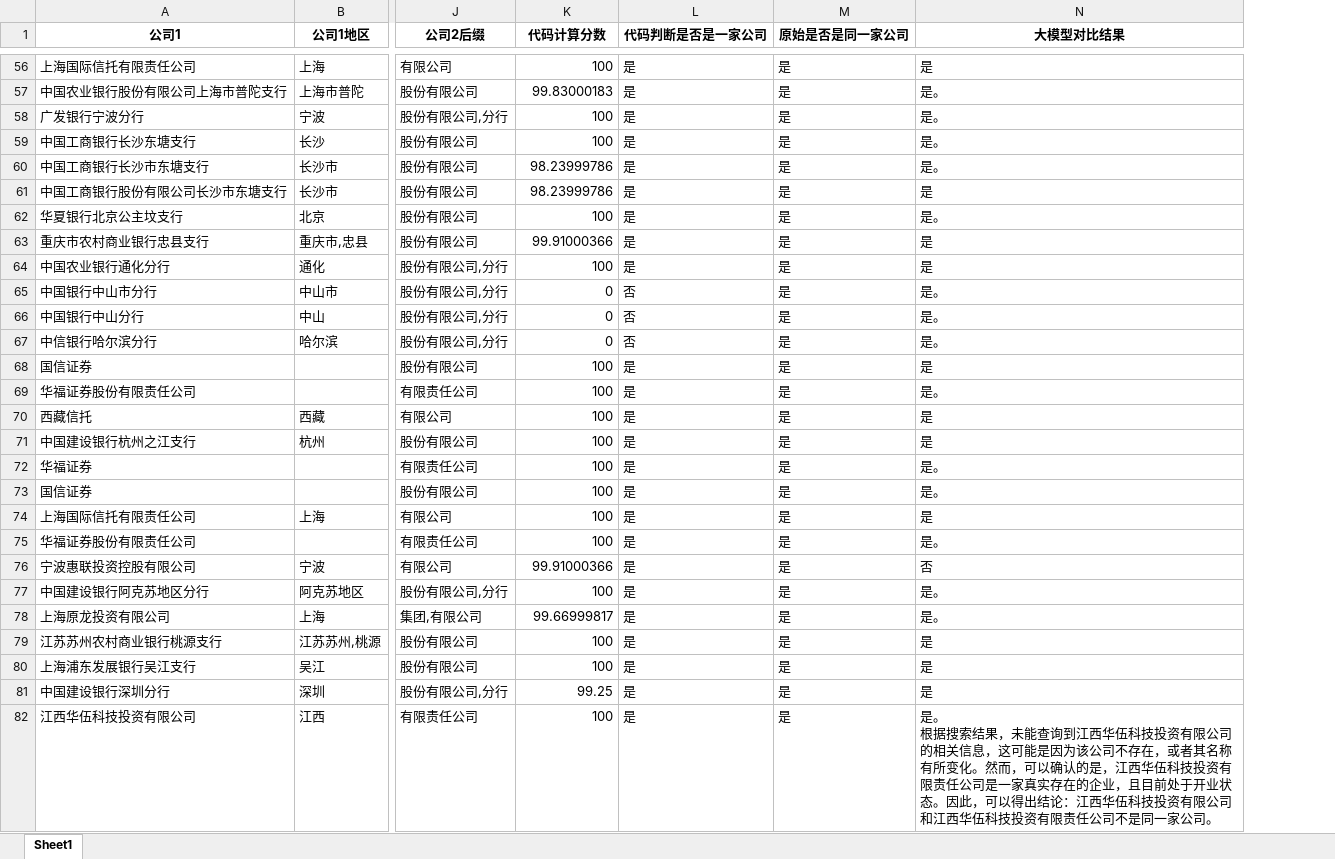
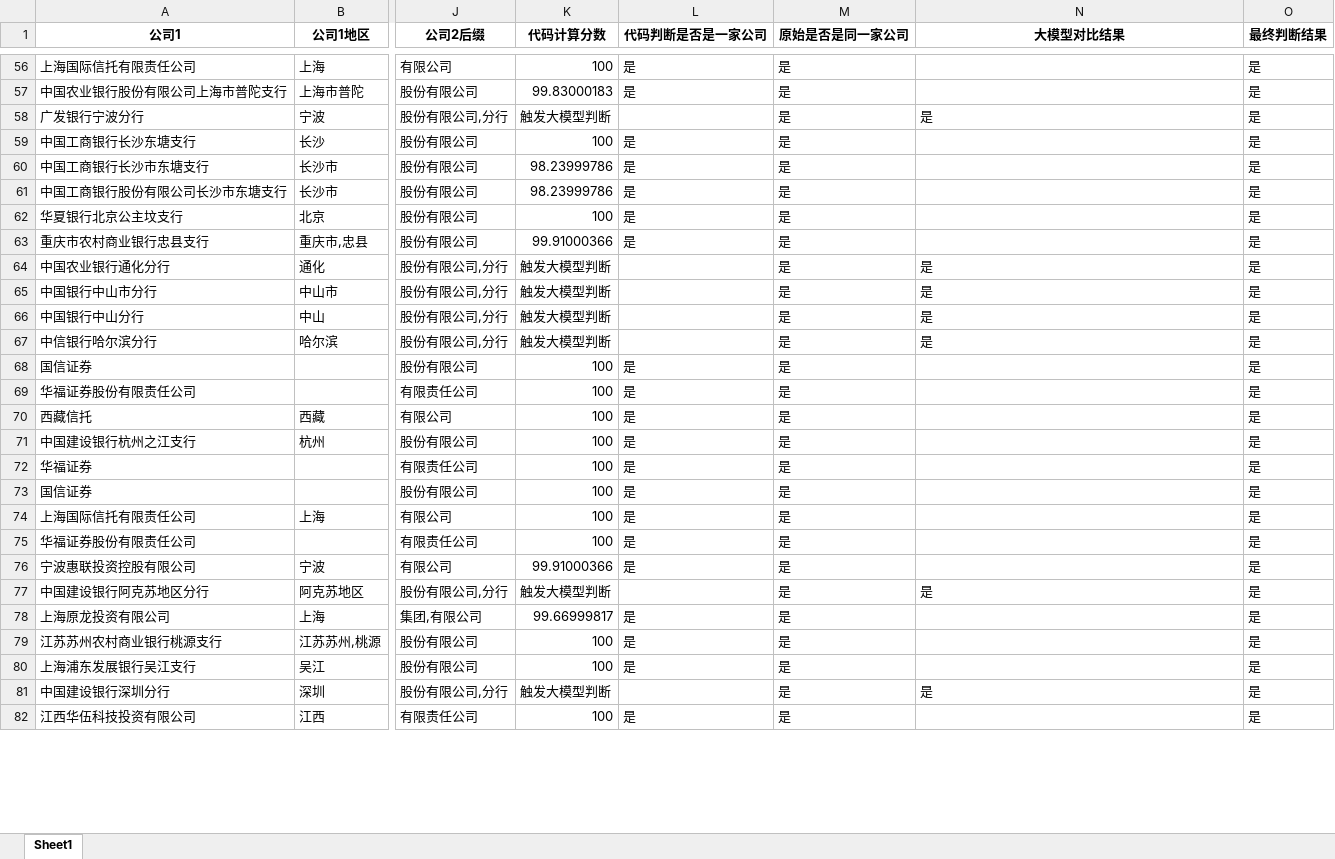
Before and after one commit to Epiphany2003/company-name-match, an Excel workbook: company_similarity_final_with_accuracy.xlsx, sheet Sheet1, drawn as a sheet; only a part is shown, gaps mark what is left out; values as stored, in another font and other column widths than the file's, no borders; ↵ is a line break in a cell; the diff covers the shown part only; the diff names each change by its address in the sheet, - before the commit and + after, or states it on an @@ line.

```diff
--- a/company_similarity_final_with_accuracy.xlsx (sheet Sheet1)
+++ b/company_similarity_final_with_accuracy.xlsx (sheet Sheet1)
+column O (最终判断结果), rows 56-82: all 是
-N56 (大模型对比结果): 是
+N56 (大模型对比结果): (empty)
-N57 (大模型对比结果): 是。
+N57 (大模型对比结果): (empty)
-K58 (代码计算分数): 100
+K58 (代码计算分数): 触发大模型判断
-L58 (代码判断是否是一家公司): 是
+L58 (代码判断是否是一家公司): (empty)
-N58 (大模型对比结果): 是。
+N58 (大模型对比结果): 是
-N59:N60 (大模型对比结果): 是。
+N59:N60 (大模型对比结果): (empty)
-N61 (大模型对比结果): 是
+N61 (大模型对比结果): (empty)
-N62 (大模型对比结果): 是。
+N62 (大模型对比结果): (empty)
-N63 (大模型对比结果): 是
+N63 (大模型对比结果): (empty)
-K64 (代码计算分数): 100
+K64 (代码计算分数): 触发大模型判断
-L64 (代码判断是否是一家公司): 是
+L64 (代码判断是否是一家公司): (empty)
-K65:K67 (代码计算分数): 0
+K65:K67 (代码计算分数): 触发大模型判断
-L65:L67 (代码判断是否是一家公司): 否
+L65:L67 (代码判断是否是一家公司): (empty)
-N65:N67 (大模型对比结果): 是。
+N65:N67 (大模型对比结果): 是
-N68 (大模型对比结果): 是
+N68 (大模型对比结果): (empty)
-N69 (大模型对比结果): 是。
+N69 (大模型对比结果): (empty)
-N70:N71 (大模型对比结果): 是
+N70:N71 (大模型对比结果): (empty)
-N72:N73 (大模型对比结果): 是。
+N72:N73 (大模型对比结果): (empty)
-N74 (大模型对比结果): 是
+N74 (大模型对比结果): (empty)
-N75 (大模型对比结果): 是。
+N75 (大模型对比结果): (empty)
-N76 (大模型对比结果): 否
+N76 (大模型对比结果): (empty)
-K77 (代码计算分数): 100
+K77 (代码计算分数): 触发大模型判断
-L77 (代码判断是否是一家公司): 是
+L77 (代码判断是否是一家公司): (empty)
-N77 (大模型对比结果): 是。
+N77 (大模型对比结果): 是
-N78 (大模型对比结果): 是。
+N78 (大模型对比结果): (empty)
-N79:N80 (大模型对比结果): 是
+N79:N80 (大模型对比结果): (empty)
-K81 (代码计算分数): 99.25
+K81 (代码计算分数): 触发大模型判断
-L81 (代码判断是否是一家公司): 是
+L81 (代码判断是否是一家公司): (empty)
-N82 (大模型对比结果): 是。 ↵ 根据搜索结果，未能查询到江西华伍科技投资有限公司的相关信息，这可能是因为该公司不存在，或者其名称有所变化。然而，可以确认的是，江西华伍科技投资有限责任公司是一家真实存在的企业，且目前处于开业状态。因此，可以得出结论：江西华伍科技投资有限公司和江西华伍科技投资有限责任公司不是同一家公司。
+N82 (大模型对比结果): (empty)
```
Also changed, not shown: 1132 edited cells elsewhere in this sheet, 2 other files.
